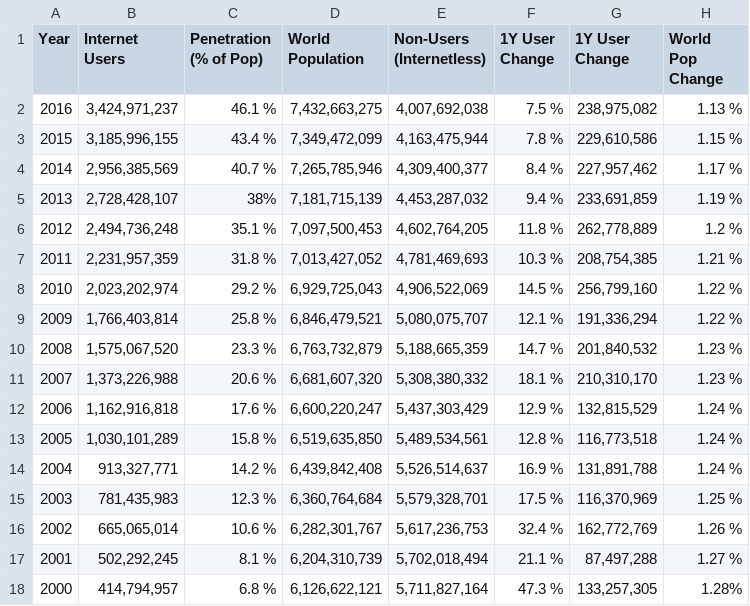
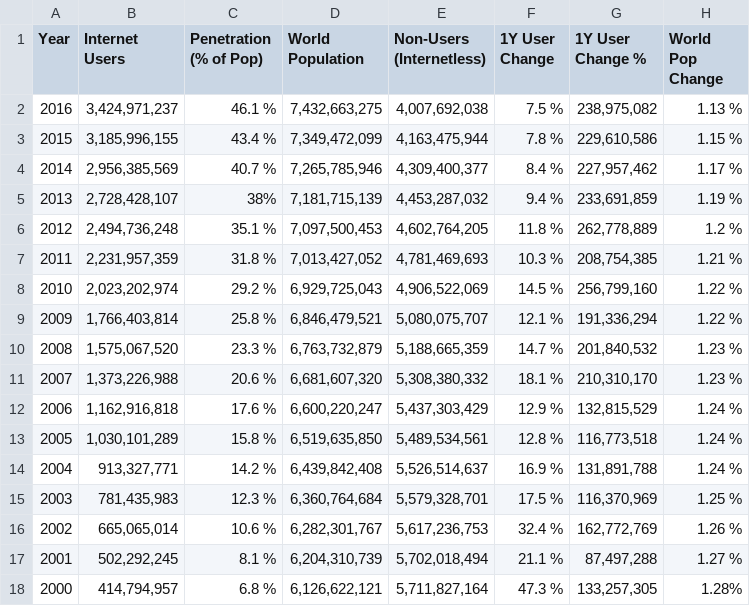
Before and after one commit to AndresAlvarado29/Datasets, a CSV file: inter.csv, drawn as a sheet.

Commit message:
Update inter.csv

```diff
--- a/inter.csv
+++ b/inter.csv
@@ -1,2 +1,2 @@
-Year;Internet Users;Penetration (% of Pop);World Population;Non-Users (Internetless);1Y User Change;1Y User Change;World Pop Change
+Year;Internet Users;Penetration (% of Pop);World Population;Non-Users (Internetless);1Y User Change;1Y User Change %;World Pop Change
 2016;3,424,971,237;46.1 %;7,432,663,275;4,007,692,038;7.5 %;238,975,082;1.13 %
```
